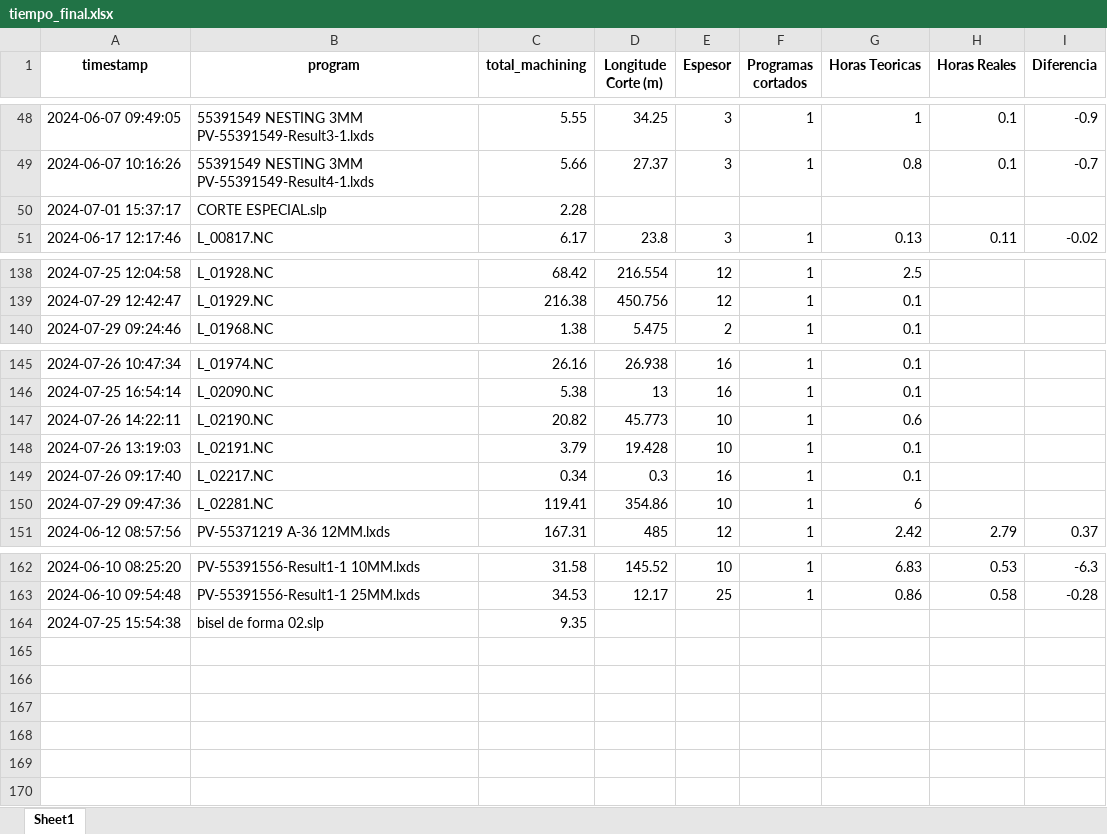
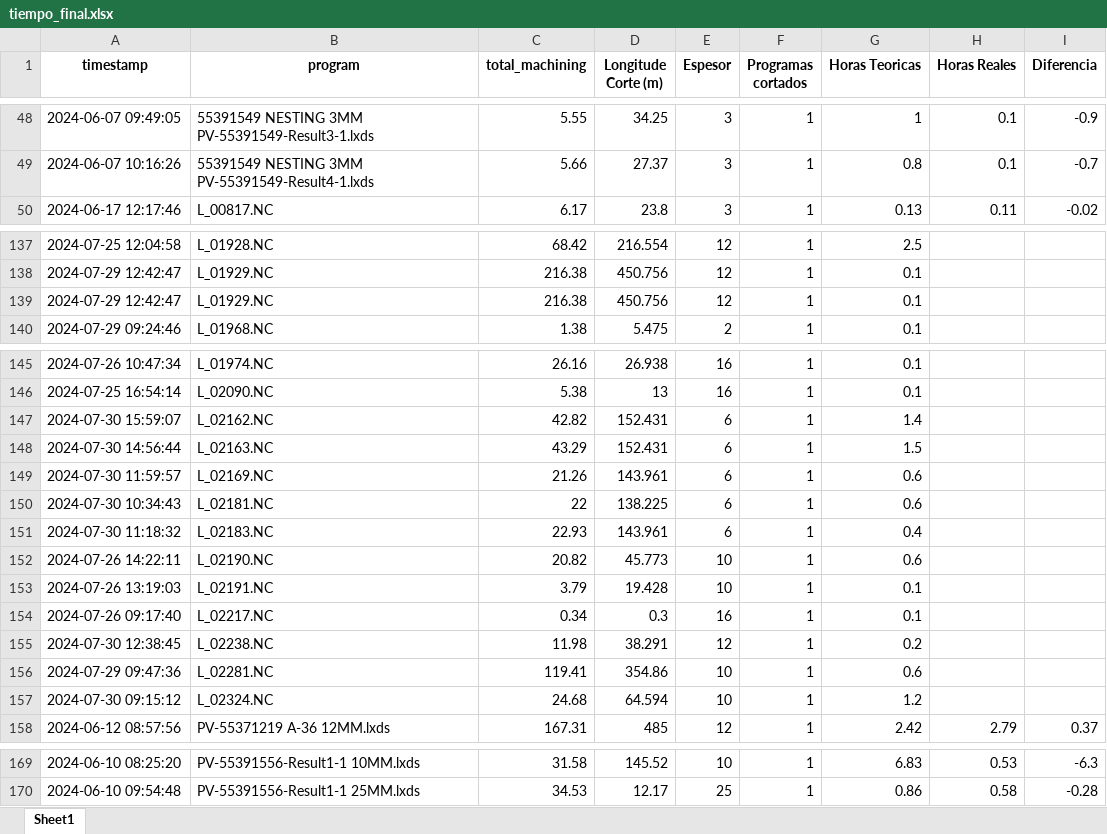
Before and after one commit to jarb29/jamesStreamlit, an Excel workbook: data/tiempo_final.xlsx, sheet Sheet1, drawn as a sheet; only a part is shown, gaps mark what is left out; values as stored, in another font and other column widths than the file's, no borders; removed rows and columns are numbered as before the commit, all else as after; the diff names each change by its address in the sheet, - before the commit and + after, or states it on an @@ line.

```diff
--- a/data/tiempo_final.xlsx (sheet Sheet1)
+++ b/data/tiempo_final.xlsx (sheet Sheet1)
-row 50: 2024-07-01 15:37:17 | CORTE ESPECIAL.slp | 2.28
+row 139: 2024-07-29 12:42:47 | L_01929.NC | 216.38 | 450.756 | 12 | 1 | 0.1
+row 147: 2024-07-30 15:59:07 | L_02162.NC | 42.82 | 152.431 | 6 | 1 | 1.4
+row 148: 2024-07-30 14:56:44 | L_02163.NC | 43.29 | 152.431 | 6 | 1 | 1.5
+row 149: 2024-07-30 11:59:57 | L_02169.NC | 21.26 | 143.961 | 6 | 1 | 0.6
+row 150: 2024-07-30 10:34:43 | L_02181.NC | 22 | 138.225 | 6 | 1 | 0.6
+row 151: 2024-07-30 11:18:32 | L_02183.NC | 22.93 | 143.961 | 6 | 1 | 0.4
+row 155: 2024-07-30 12:38:45 | L_02238.NC | 11.98 | 38.291 | 12 | 1 | 0.2
-G156 (Horas Teoricas): 6
+G156 (Horas Teoricas): 0.6
+row 157: 2024-07-30 09:15:12 | L_02324.NC | 24.68 | 64.594 | 10 | 1 | 1.2
-row 164: 2024-07-25 15:54:38 | bisel de forma 02.slp | 9.35
```
Also changed, not shown: data/CORTE_SAP.xlsx, 1 other file.
